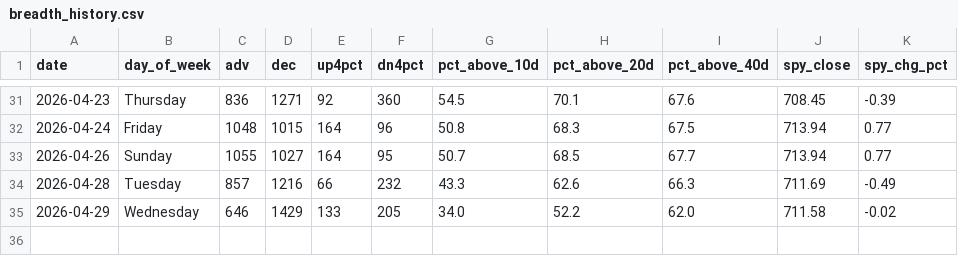
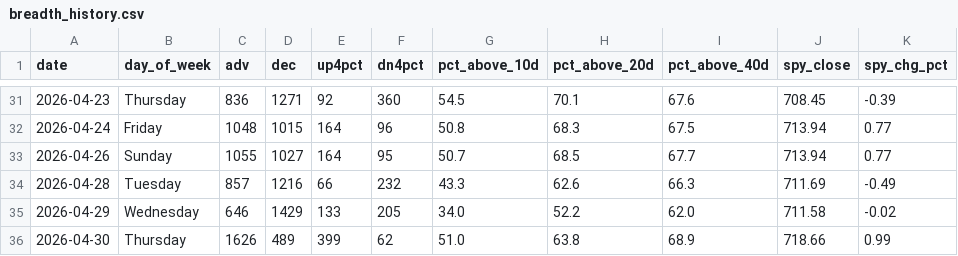
Before and after one commit to VamsiKrishna2021/alpha-engine, a CSV file: data/breadth_history.csv, drawn as a sheet; only a part is shown, gaps mark what is left out; the diff names each change by its address in the sheet, - before the commit and + after, or states it on an @@ line.

```diff
--- a/data/breadth_history.csv
+++ b/data/breadth_history.csv
+row 36: 2026-04-30 | Thursday | 1626 | 489 | 399 | 62 | 51.0 | 63.8 | 68.9 | 718.66 | 0.99
```
Also changed, not shown: data/regime_history.csv, 3 other files.
